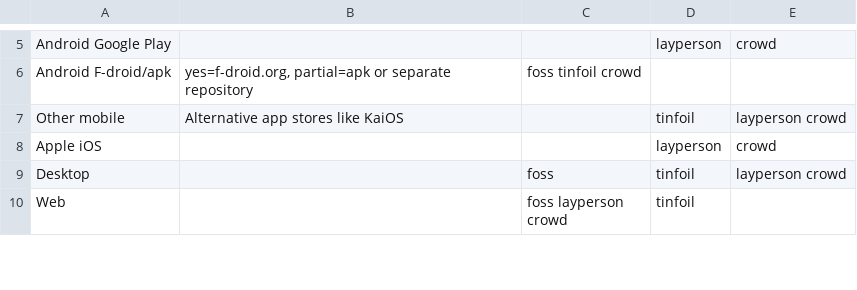
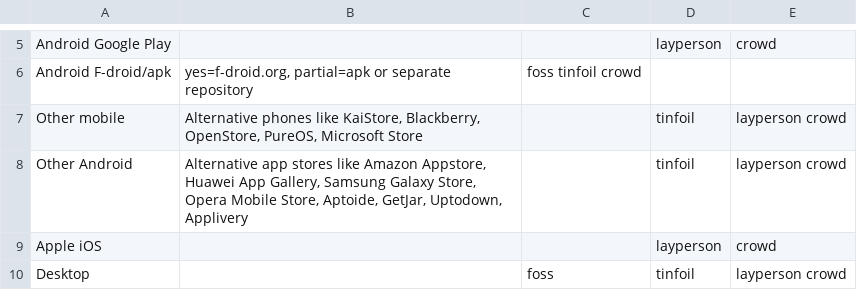
Before and after one commit to bkil/secuchart, a CSV file: data/_properties.csv, drawn as a sheet; only a part is shown, gaps mark what is left out; the shorter side is filled out with more unchanged rows.

Commit message:
_properties.csv: +Other Android

```diff
--- a/data/_properties.csv
+++ b/data/_properties.csv
@@ -6,3 +6,4 @@ Android Google Play;;;layperson;crowd
 Android F-droid/apk;yes=f-droid.org, partial=apk or separate repository;foss tinfoil crowd;;
-Other mobile;Alternative app stores like KaiOS;;tinfoil;layperson crowd
+Other mobile;Alternative phones like KaiStore, Blackberry, OpenStore, PureOS, Microsoft Store;;tinfoil;layperson crowd
+Other Android;Alternative app stores like Amazon Appstore, Huawei App Gallery, Samsung Galaxy Store, Opera Mobile Store, Aptoide, GetJar, Uptodown, Applivery;;tinfoil;layperson crowd
 Apple iOS;;;layperson;crowd
```
